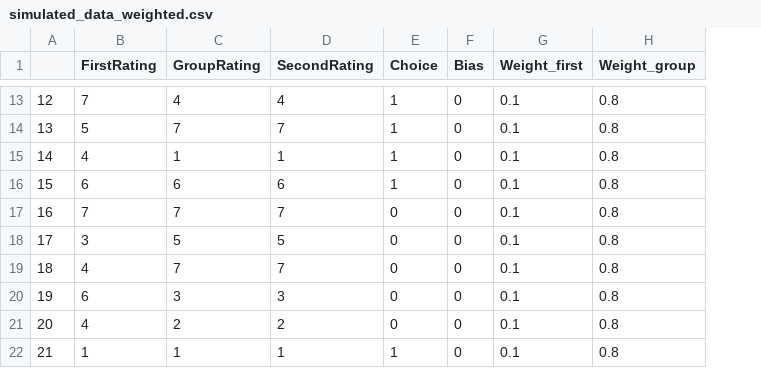
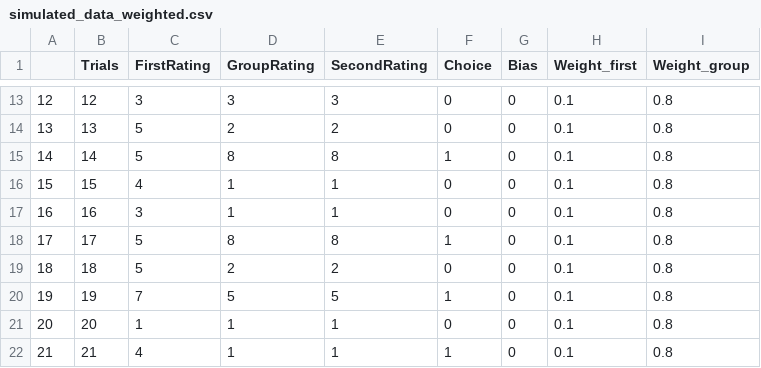
Before and after one commit to MinaAlmasi/bayesian-model-of-conformity, a CSV file: data/simulated_data_weighted.csv, drawn as a sheet; only a part is shown, gaps mark what is left out; addresses are those after the commit; the diff covers the shown part only; the diff names each change by its address in the sheet, - before the commit and + after, or states it on an @@ line.

```diff
--- a/data/simulated_data_weighted.csv
+++ b/data/simulated_data_weighted.csv
+column B (Trials), rows 13-22: 12 | 13 | 14 | 15 | 16 | 17 | 18 | 19 | 20 | 21
-C13 (FirstRating): 7
+C13 (FirstRating): 3
-D13 (GroupRating): 4
+D13 (GroupRating): 3
-E13 (SecondRating): 4
+E13 (SecondRating): 3
-F13:F14 (Choice): 1
+F13:F14 (Choice): 0
-D14 (GroupRating): 7
+D14 (GroupRating): 2
-E14 (SecondRating): 7
+E14 (SecondRating): 2
-C15 (FirstRating): 4
+C15 (FirstRating): 5
-D15 (GroupRating): 1
+D15 (GroupRating): 8
-E15 (SecondRating): 1
+E15 (SecondRating): 8
-C16 (FirstRating): 6
+C16 (FirstRating): 4
-D16 (GroupRating): 6
+D16 (GroupRating): 1
-E16 (SecondRating): 6
+E16 (SecondRating): 1
-F16 (Choice): 1
+F16 (Choice): 0
-C17 (FirstRating): 7
+C17 (FirstRating): 3
-D17 (GroupRating): 7
+D17 (GroupRating): 1
-E17 (SecondRating): 7
+E17 (SecondRating): 1
-C18 (FirstRating): 3
+C18 (FirstRating): 5
-D18 (GroupRating): 5
+D18 (GroupRating): 8
-E18 (SecondRating): 5
+E18 (SecondRating): 8
-F18 (Choice): 0
+F18 (Choice): 1
-C19 (FirstRating): 4
+C19 (FirstRating): 5
-D19 (GroupRating): 7
+D19 (GroupRating): 2
-E19 (SecondRating): 7
+E19 (SecondRating): 2
-C20 (FirstRating): 6
+C20 (FirstRating): 7
-D20 (GroupRating): 3
+D20 (GroupRating): 5
-E20 (SecondRating): 3
+E20 (SecondRating): 5
-F20 (Choice): 0
+F20 (Choice): 1
-C21 (FirstRating): 4
+C21 (FirstRating): 1
-D21 (GroupRating): 2
+D21 (GroupRating): 1
-E21 (SecondRating): 2
+E21 (SecondRating): 1
-C22 (FirstRating): 1
+C22 (FirstRating): 4
```
Also changed, not shown: 76 edited cells elsewhere in this file, data/simulated_data_simple.csv, 1 other file.
